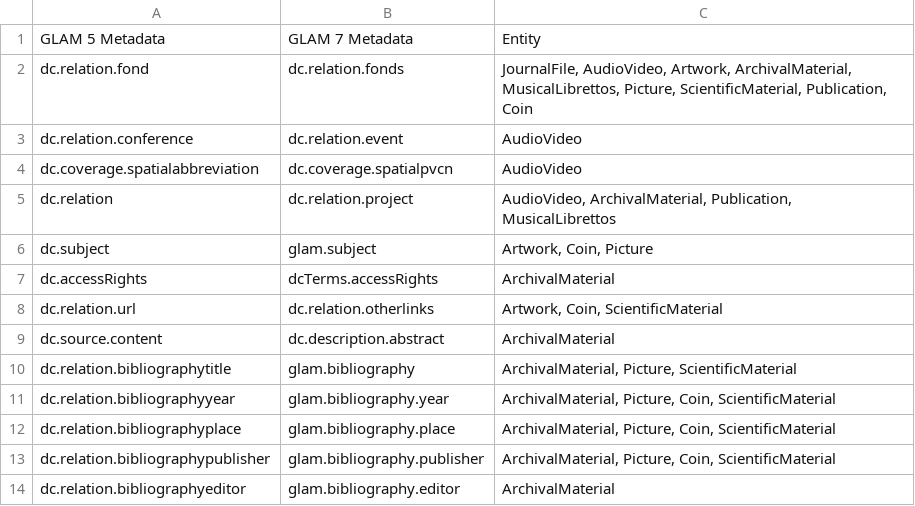
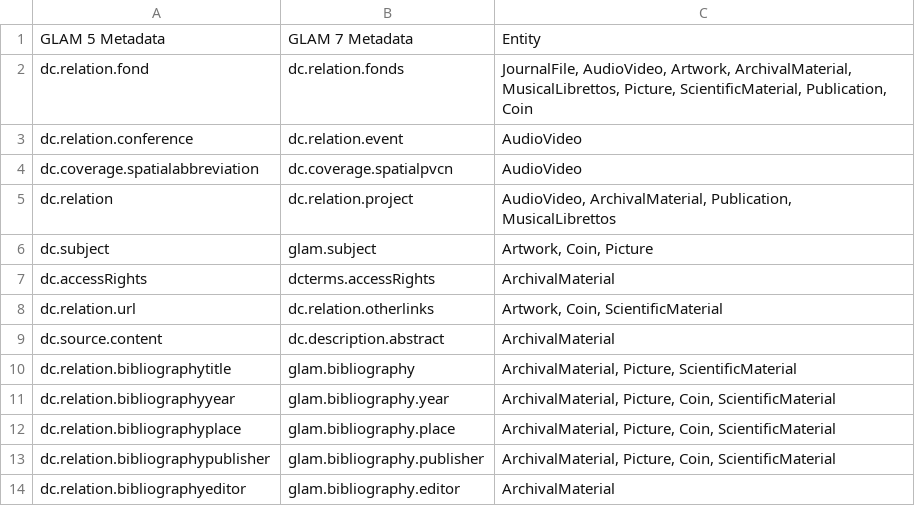
Before and after one commit to 4science/glam, a CSV file: dspace/etc/migration/itemMetadataMigration/metadatamapping.csv, drawn as a sheet; only a part is shown.

Commit message:
[GLAM-1273] fix typo for dcterms.accessRights in metadata mapping

```diff
--- a/dspace/etc/migration/itemMetadataMigration/metadatamapping.csv
+++ b/dspace/etc/migration/itemMetadataMigration/metadatamapping.csv
@@ -6,3 +6,3 @@ dc.relation,dc.relation.project,"AudioVideo, ArchivalMaterial, Publication, Musi
 dc.subject,glam.subject,"Artwork, Coin, Picture"
-dc.accessRights,dcTerms.accessRights, ArchivalMaterial
+dc.accessRights,dcterms.accessRights, ArchivalMaterial
 dc.relation.url,dc.relation.otherlinks,"Artwork, Coin, ScientificMaterial"
```
